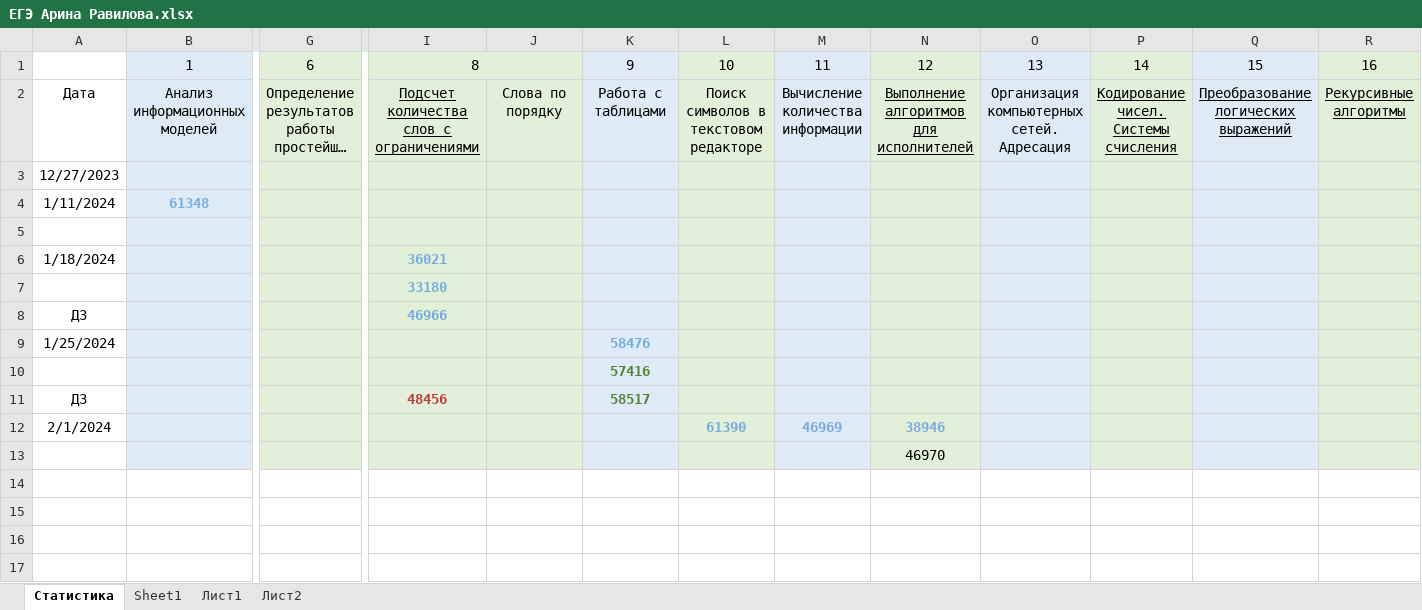
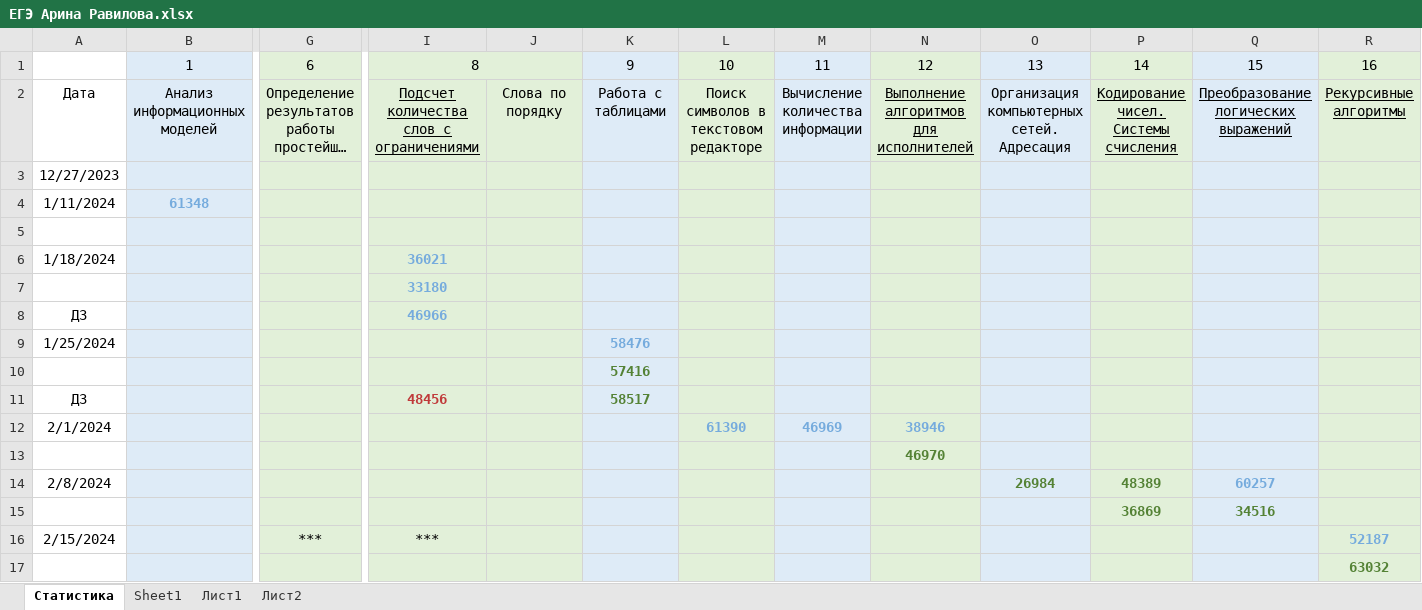
Before and after one commit to Arina-Ravilova/EGE, an Excel workbook: ЕГЭ Арина Равилова.xlsx, sheet Статистика, drawn as a sheet; only a part is shown, gaps mark what is left out; long unchanged cells end in …; values as stored, in another font and other column widths than the file's, no borders; rows hold the shown columns only; the diff names each change by its address in the sheet, - before the commit and + after, or states it on an @@ line.

```diff
--- a/ЕГЭ Арина Равилова.xlsx (sheet Статистика)
+++ b/ЕГЭ Арина Равилова.xlsx (sheet Статистика)
@@ N13 bold: off → on, text colour: black → #548235 @@
+row 14: 2/8/2024 |  |  |  |  |  |  |  |  | 26984 | 48389 | 60257
+row 15:  |  |  |  |  |  |  |  |  |  | 36869 | 34516
+row 16: 2/15/2024 |  | *** | *** |  |  |  |  |  |  |  |  | 52187
+row 17:  |  |  |  |  |  |  |  |  |  |  |  | 63032
```
Also changed, not shown: charts or pictures, 2 other files.
